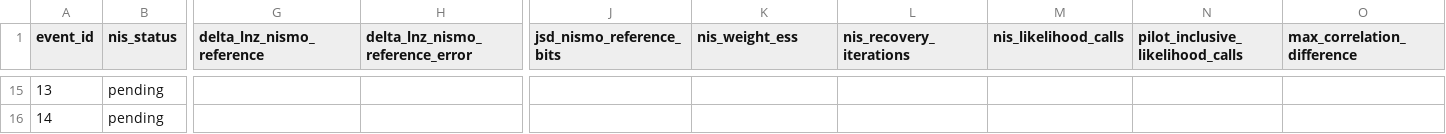
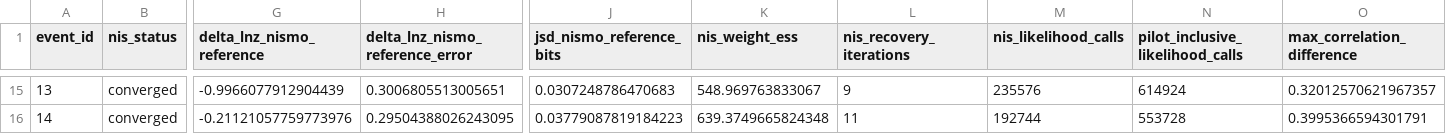
Before and after one commit to nz-gravity/bbh_nismo_simulation_study, a CSV file: docs/data/main_results.csv, drawn as a sheet; only a part is shown, gaps mark what is left out; the diff covers the shown part only; the diff names each change by its address in the sheet, - before the commit and + after, or states it on an @@ line.

```diff
--- a/docs/data/main_results.csv
+++ b/docs/data/main_results.csv
-B15:B16 (nis_status): pending
+B15:B16 (nis_status): converged
-G15 (delta_lnz_nismo_reference): (empty)
+G15 (delta_lnz_nismo_reference): -0.9966077912904439
-H15 (delta_lnz_nismo_reference_error): (empty)
+H15 (delta_lnz_nismo_reference_error): 0.3006805513005651
-J15 (jsd_nismo_reference_bits): (empty)
+J15 (jsd_nismo_reference_bits): 0.0307248786470683
-K15 (nis_weight_ess): (empty)
+K15 (nis_weight_ess): 548.969763833067
-L15 (nis_recovery_iterations): (empty)
+L15 (nis_recovery_iterations): 9
-M15 (nis_likelihood_calls): (empty)
+M15 (nis_likelihood_calls): 235576
-N15 (pilot_inclusive_likelihood_calls): (empty)
+N15 (pilot_inclusive_likelihood_calls): 614924
-O15 (max_correlation_difference): (empty)
+O15 (max_correlation_difference): 0.32012570621967357
-G16 (delta_lnz_nismo_reference): (empty)
+G16 (delta_lnz_nismo_reference): -0.21121057759773976
-H16 (delta_lnz_nismo_reference_error): (empty)
+H16 (delta_lnz_nismo_reference_error): 0.29504388026243095
-J16 (jsd_nismo_reference_bits): (empty)
+J16 (jsd_nismo_reference_bits): 0.03779087819184223
-K16 (nis_weight_ess): (empty)
+K16 (nis_weight_ess): 639.3749665824348
-L16 (nis_recovery_iterations): (empty)
+L16 (nis_recovery_iterations): 11
-M16 (nis_likelihood_calls): (empty)
+M16 (nis_likelihood_calls): 192744
-N16 (pilot_inclusive_likelihood_calls): (empty)
+N16 (pilot_inclusive_likelihood_calls): 553728
-O16 (max_correlation_difference): (empty)
+O16 (max_correlation_difference): 0.3995366594301791
```
Also changed, not shown: 152 edited cells elsewhere in this file, 12 other files.
